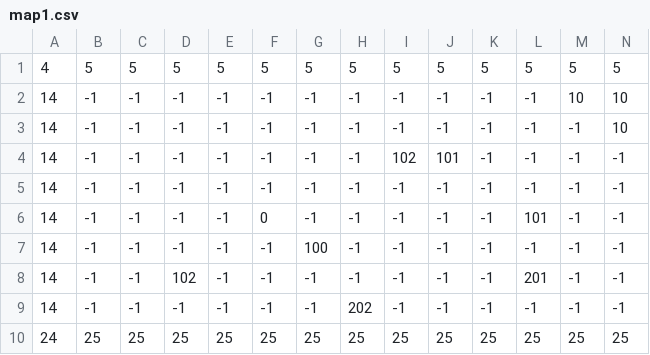
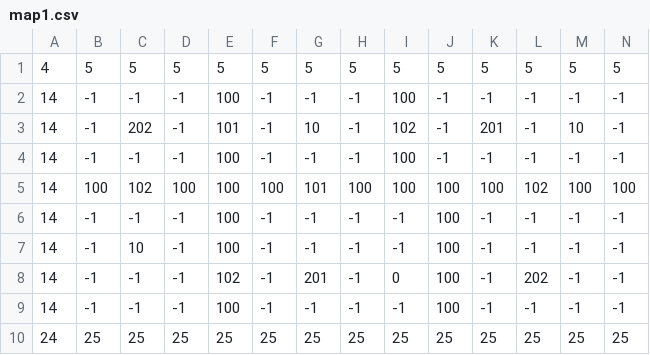
Before and after one commit to darkitow/projetoip1, a CSV file: assets/maps/map1.csv, drawn as a sheet; only a part is shown; removed rows and columns are numbered as before the commit, all else as after; rows hold the shown columns only; the diff names each change by its address in the sheet, - before the commit and + after, or states it on an @@ line.

```diff
--- a/assets/maps/map1.csv
+++ b/assets/maps/map1.csv
-row 2: 14 | -1 | -1 | -1 | -1 | -1 | -1 | -1 | -1 | -1 | -1 | -1 | 10 | 10
-E2: -1
+E2: 100
-I2: -1
+I2: 100
-N2: 10
+N2: -1
-C3: -1
+C3: 202
-E3: -1
+E3: 101
-G3: -1
+G3: 10
-J3: 101
+J3: -1
-K3: -1
+K3: 201
-M3: -1
+M3: 10
-E4: -1
+E4: 100
-I4: -1
+I4: 100
+row 5: 14 | 100 | 102 | 100 | 100 | 100 | 101 | 100 | 100 | 100 | 100 | 102 | 100 | 100
-E6:E7: -1
+E6:E7: 100
-F6: 0
+F6: -1
-J6:J9: -1
+J6:J9: 100
-L6: 101
+L6: -1
-C7: -1
+C7: 10
-G7: 100
+G7: -1
-D8: 102
+D8: -1
-E8: -1
+E8: 102
-G8: -1
+G8: 201
-I8: -1
+I8: 0
-L8: 201
+L8: 202
-E9: -1
+E9: 100
-H9: 202
+H9: -1
```
Also changed, not shown: 7 other files.
